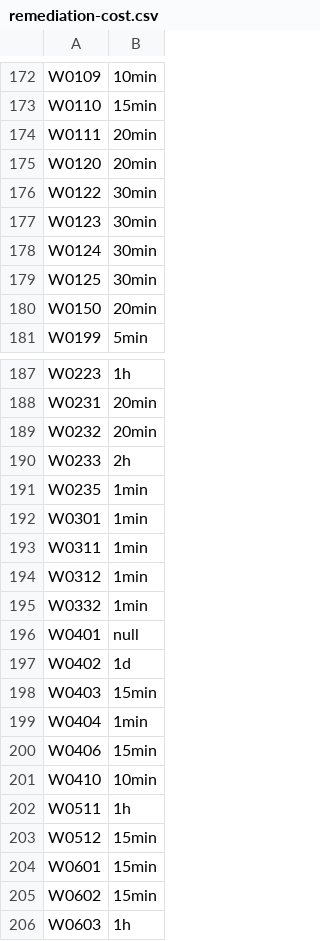
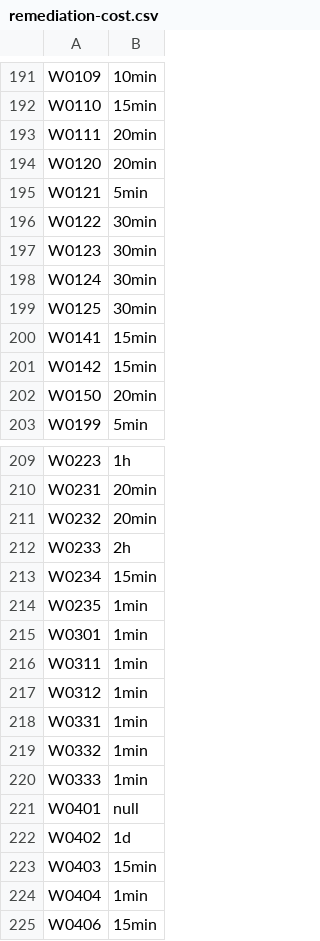
Before and after one commit to SonarSource/sonar-python, a CSV file: sonar-python-plugin/src/main/resources/org/sonar/plugins/python/pylint/remediation-cost.csv, drawn as a sheet; only a part is shown, gaps mark what is left out; the shorter side is filled out with more unchanged rows; the diff covers the shown part only.

```diff
--- a/sonar-python-plugin/src/main/resources/org/sonar/plugins/python/pylint/remediation-cost.csv
+++ b/sonar-python-plugin/src/main/resources/org/sonar/plugins/python/pylint/remediation-cost.csv
@@ -175,2 +194,3 @@ W0111,20min
 W0120,20min
+W0121,5min
 W0122,30min
@@ -179,2 +199,4 @@ W0124,30min
 W0125,30min
+W0141,15min
+W0142,15min
 W0150,20min
@@ -190,2 +212,3 @@ W0232,20min
 W0233,2h
+W0234,15min
 W0235,1min
@@ -194,3 +217,5 @@ W0311,1min
 W0312,1min
+W0331,1min
 W0332,1min
+W0333,1min
 W0401,null
```
Also changed, not shown: 25 added rows elsewhere in this file.
